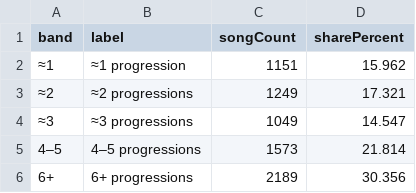
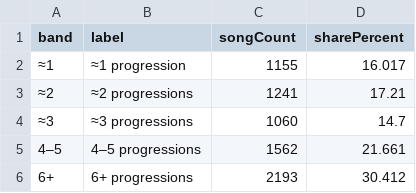
Before and after one commit to the-pudding/harmony, a CSV file: src/data/charts/effective-progressions.csv, drawn as a sheet.

```diff
--- a/src/data/charts/effective-progressions.csv
+++ b/src/data/charts/effective-progressions.csv
@@ -1,6 +1,6 @@
 band,label,songCount,sharePercent
-≈1,≈1 progression,1151,15.962
-≈2,≈2 progressions,1249,17.321
-≈3,≈3 progressions,1049,14.547
-4–5,4–5 progressions,1573,21.814
-6+,6+ progressions,2189,30.356
+≈1,≈1 progression,1155,16.017
+≈2,≈2 progressions,1241,17.21
+≈3,≈3 progressions,1060,14.7
+4–5,4–5 progressions,1562,21.661
+6+,6+ progressions,2193,30.412
```
Also changed, not shown: src/data/charts/top-progressions.csv, 27 other files.
